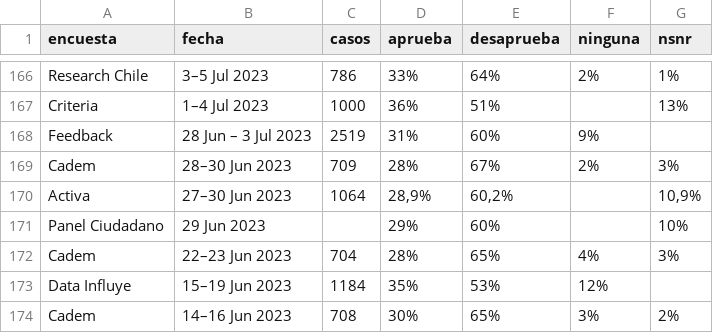
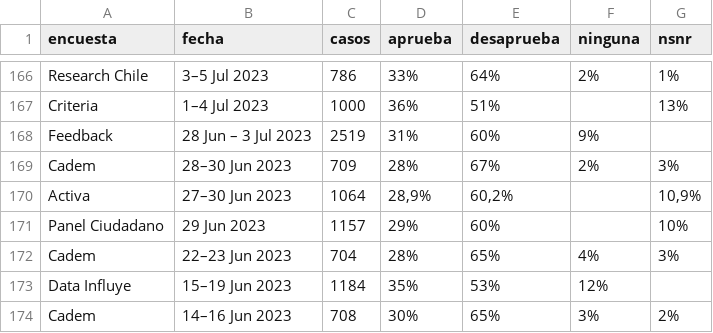
Before and after one commit to dataista-studio/datos-abiertos, a CSV file: aprobacion_presidencial_gabriel_boric.csv, drawn as a sheet; only a part is shown, gaps mark what is left out; the diff names each change by its address in the sheet, - before the commit and + after, or states it on an @@ line.

Commit message:
fix weight

```diff
--- a/aprobacion_presidencial_gabriel_boric.csv
+++ b/aprobacion_presidencial_gabriel_boric.csv
-C171 (casos): (empty)
+C171 (casos): 1157
```
